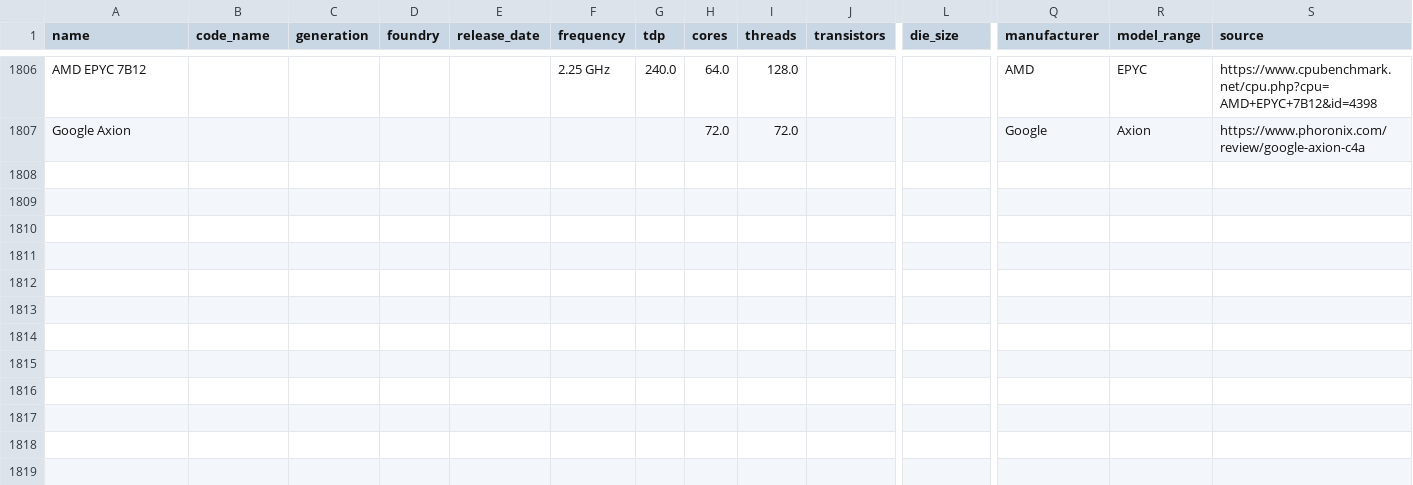
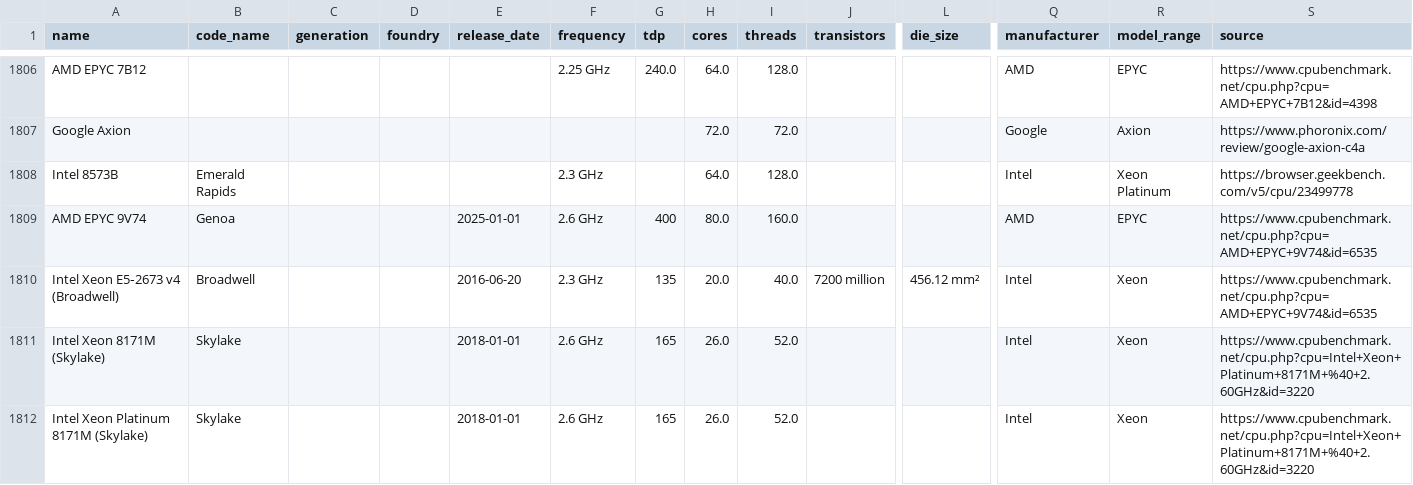
Before and after one commit to Boavizta/boaviztapi, a CSV file: boaviztapi/data/crowdsourcing/cpu_specs.csv, drawn as a sheet; only a part is shown, gaps mark what is left out; rows hold the shown columns only; the diff names each change by its address in the sheet, - before the commit and + after, or states it on an @@ line.

```diff
--- a/boaviztapi/data/crowdsourcing/cpu_specs.csv
+++ b/boaviztapi/data/crowdsourcing/cpu_specs.csv
+row 1808: Intel 8573B | Emerald Rapids |  |  |  | 2.3 GHz |  | 64.0 | 128.0 |  |  | Intel | Xeon Platinum | https://browser.geekbench.com/v5/cpu/23499778
+row 1809: AMD EPYC 9V74 | Genoa |  |  | 2025-01-01 | 2.6 GHz | 400 | 80.0 | 160.0 |  |  | AMD | EPYC | https://www.cpubenchmark.net/cpu.php?cpu=AMD+EPYC+9V74&id=6535
+row 1810: Intel Xeon E5‑2673 v4 (Broadwell) | Broadwell |  |  | 2016-06-20 | 2.3 GHz | 135 | 20.0 | 40.0 | 7200 million | 456.12 mm² | Intel | Xeon | https://www.cpubenchmark.net/cpu.php?cpu=AMD+EPYC+9V74&id=6535
+row 1811: Intel Xeon 8171M (Skylake) | Skylake |  |  | 2018-01-01 | 2.6 GHz | 165 | 26.0 | 52.0 |  |  | Intel | Xeon | https://www.cpubenchmark.net/cpu.php?cpu=Intel+Xeon+Platinum+8171M+%40+2.60GHz&id=3220
+row 1812: Intel Xeon Platinum 8171M (Skylake) | Skylake |  |  | 2018-01-01 | 2.6 GHz | 165 | 26.0 | 52.0 |  |  | Intel | Xeon | https://www.cpubenchmark.net/cpu.php?cpu=Intel+Xeon+Platinum+8171M+%40+2.60GHz&id=3220
```
Also changed, not shown: boaviztapi/data/archetypes/server.csv, 2 other files.
